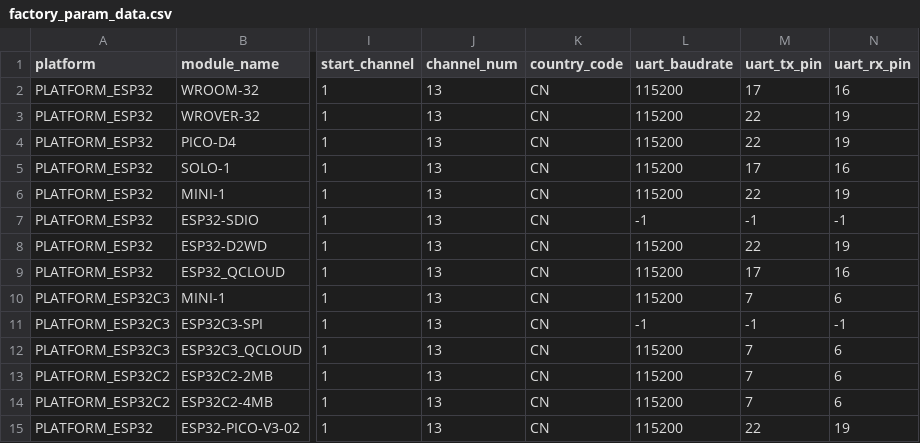
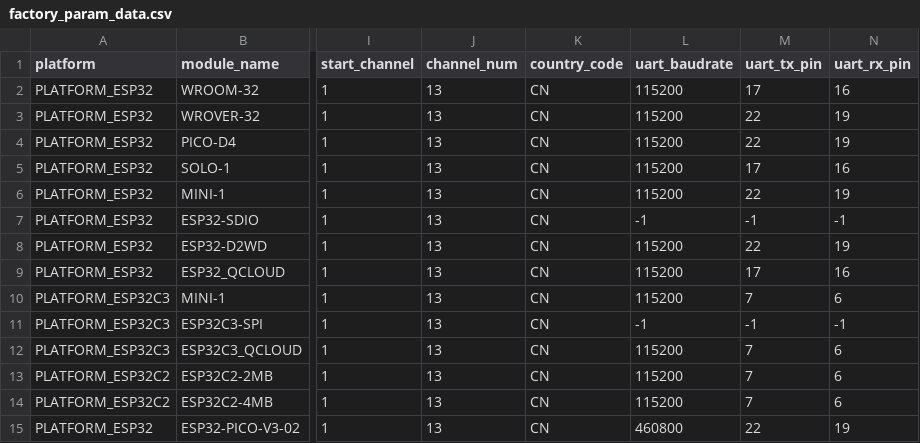
Before and after one commit to Kira-sempai/esp-at, a CSV file: components/customized_partitions/raw_data/factory_param/factory_param_data.csv, drawn as a sheet; only a part is shown, gaps mark what is left out; the diff names each change by its address in the sheet, - before the commit and + after, or states it on an @@ line.

Commit message:
components/customized_partitions/raw_data/factory_param/factory_param_data.csv: increase UART speed

```diff
--- a/components/customized_partitions/raw_data/factory_param/factory_param_data.csv
+++ b/components/customized_partitions/raw_data/factory_param/factory_param_data.csv
-L15 (uart_baudrate): 115200
+L15 (uart_baudrate): 460800
```
